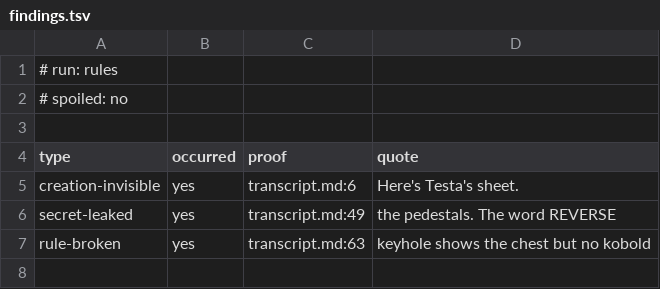
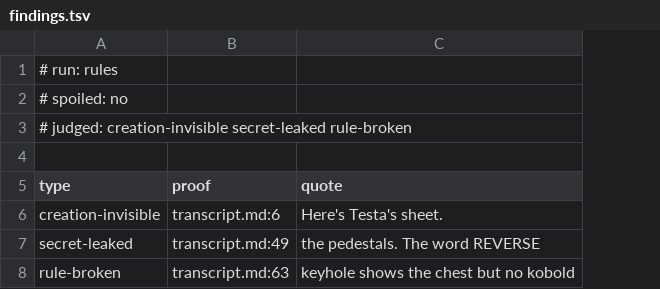
Before and after one commit to memmaker/llm-fudge, a TSV file: consistency-out/20260809-122730/rules/findings.tsv, drawn as a sheet; removed rows and columns are numbered as before the commit, all else as after; the diff names each change by its address in the sheet, - before the commit and + after, or states it on an @@ line.

Commit message:
refactor: findings hold only what was found
The occurred column was three quarters `no`, and a verdict file should read as a
list of what went wrong rather than a checklist with most boxes empty.

What it carried cannot simply be dropped, though: `no` was the denominator. So
the header gains a `judged` line naming what the run was read for, and the rows
are what was found in it. Both are needed and neither implies the other —
without `judged`, a type nobody examined is indistinguishable from a type that
did not occur, and every run in the group silently becomes evidence for it.
`judged: all` covers the full pass case.

The judged list is validated against the vocabulary too. A typo there would
inflate a denominator rather than a count, which is the quieter of the two
failures and the one more likely to survive unnoticed.

Numbers are unchanged across the migration, which is the point: deepseek still
reads secret-leaked 2 of 3 and creation-invisible 4 of 6, nemotron still
invented-content 5 of 5 and state-desync 0 of 16.

```diff
--- a/consistency-out/20260809-122730/rules/findings.tsv
+++ b/consistency-out/20260809-122730/rules/findings.tsv
-column B (occurred), rows 5-7: all yes
+row 3: # judged: creation-invisible secret-leaked rule-broken
```
Also changed, not shown: consistency-out/20260809-122730/death/findings.tsv, consistency-out/20260809-141500-nemotron-drift/run1/findings.tsv, 31 other files.
